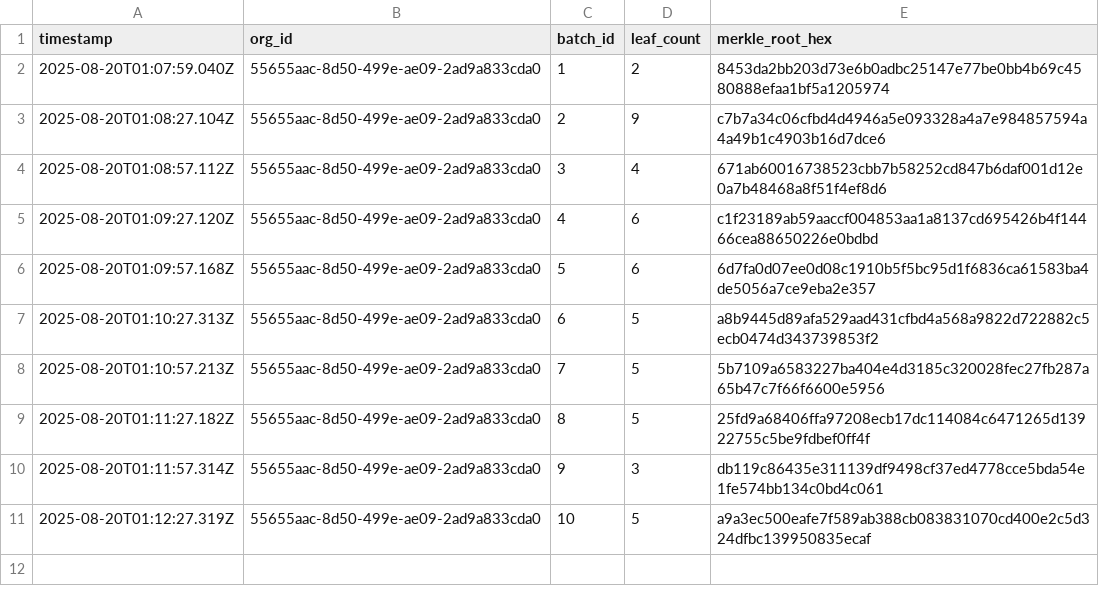
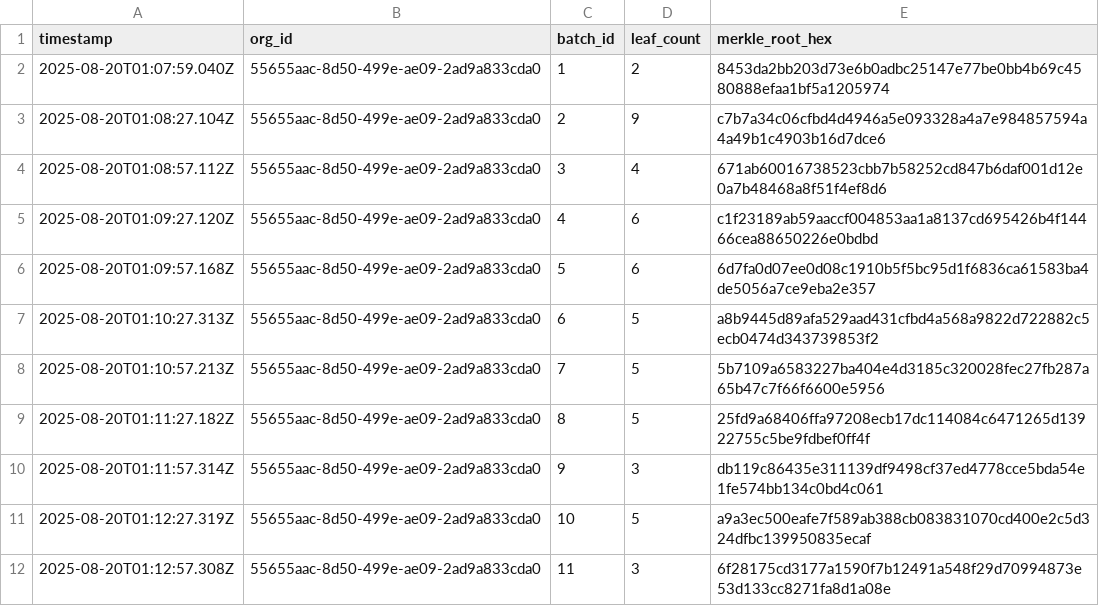
Before and after one commit to traceprompt/open-anchors, a CSV file: 2025-08-20.csv, drawn as a sheet.

Commit message:
anchor 1 roots (2025-08-20)

```diff
--- a/2025-08-20.csv
+++ b/2025-08-20.csv
@@ -11 +11,2 @@ timestamp,org_id,batch_id,leaf_count,merkle_root_hex
 2025-08-20T01:12:27.319Z,55655aac-8d50-499e-ae09-2ad9a833cda0,10,5,a9a3ec500eafe7f589ab388cb083831070cd400e2c5d324dfbc139950835ecaf
+2025-08-20T01:12:57.308Z,55655aac-8d50-499e-ae09-2ad9a833cda0,11,3,6f28175cd3177a1590f7b12491a548f29d70994873e53d133cc8271fa8d1a08e
```
